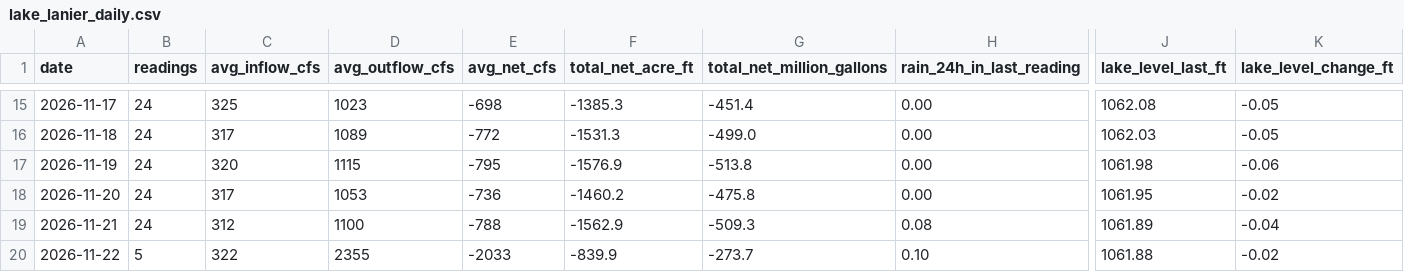
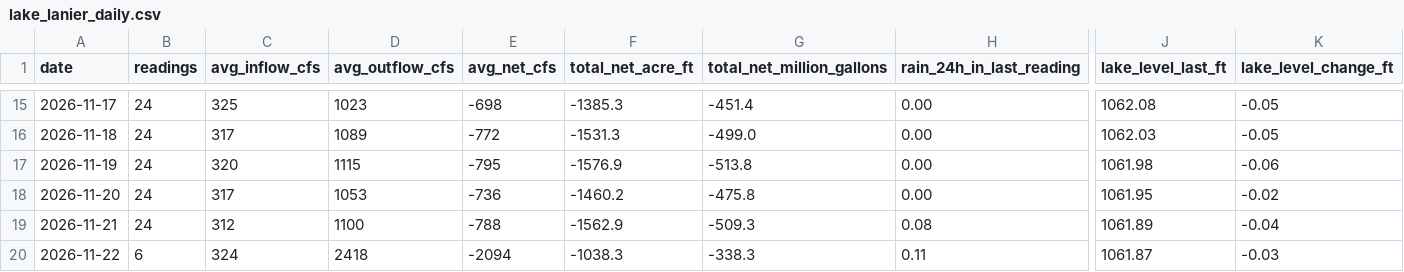
Before and after one commit to rjcanfield139-thwg/lake-lanier-logger, a CSV file: data/lake_lanier_daily.csv, drawn as a sheet; only a part is shown, gaps mark what is left out; the diff covers the shown part only; the diff names each change by its address in the sheet, - before the commit and + after, or states it on an @@ line.

```diff
--- a/data/lake_lanier_daily.csv
+++ b/data/lake_lanier_daily.csv
-B20 (readings): 5
+B20 (readings): 6
-C20 (avg_inflow_cfs): 322
+C20 (avg_inflow_cfs): 324
-D20 (avg_outflow_cfs): 2355
+D20 (avg_outflow_cfs): 2418
-E20 (avg_net_cfs): -2033
+E20 (avg_net_cfs): -2094
-F20 (total_net_acre_ft): -839.9
+F20 (total_net_acre_ft): -1038.3
-G20 (total_net_million_gallons): -273.7
+G20 (total_net_million_gallons): -338.3
-H20 (rain_24h_in_last_reading): 0.10
+H20 (rain_24h_in_last_reading): 0.11
-J20 (lake_level_last_ft): 1061.88
+J20 (lake_level_last_ft): 1061.87
-K20 (lake_level_change_ft): -0.02
+K20 (lake_level_change_ft): -0.03
```
Also changed, not shown: 7 edited cells elsewhere in this file, data/lake_lanier_log.csv.
